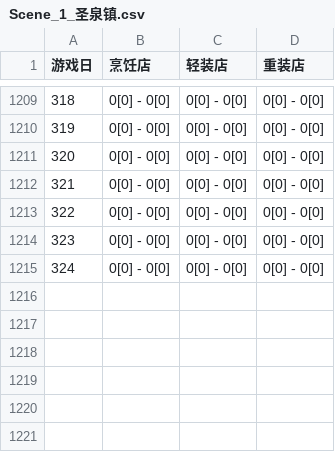
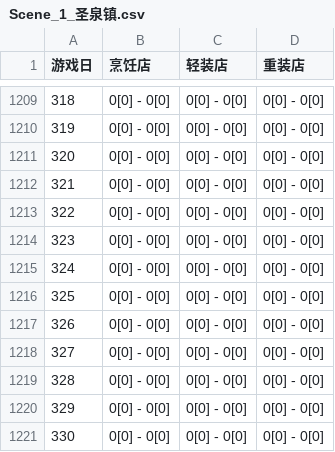
Before and after one commit to zlex001/LOA-Server, a CSV file: Library/Logs/Economy/Scene_1_圣泉镇.csv, drawn as a sheet; only a part is shown, gaps mark what is left out.

```diff
--- a/Library/Logs/Economy/Scene_1_圣泉镇.csv
+++ b/Library/Logs/Economy/Scene_1_圣泉镇.csv
@@ -1215 +1215,7 @@
 324,0[0] - 0[0],0[0] - 0[0],0[0] - 0[0]
+325,0[0] - 0[0],0[0] - 0[0],0[0] - 0[0]
+326,0[0] - 0[0],0[0] - 0[0],0[0] - 0[0]
+327,0[0] - 0[0],0[0] - 0[0],0[0] - 0[0]
+328,0[0] - 0[0],0[0] - 0[0],0[0] - 0[0]
+329,0[0] - 0[0],0[0] - 0[0],0[0] - 0[0]
+330,0[0] - 0[0],0[0] - 0[0],0[0] - 0[0]
```
Also changed, not shown: Library/Logs/Economy/Scene_2_地下城.csv, Library/Logs/Economy/Scene_3_雾都.csv, 6 other files.
